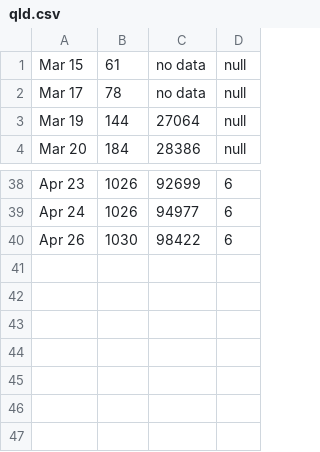
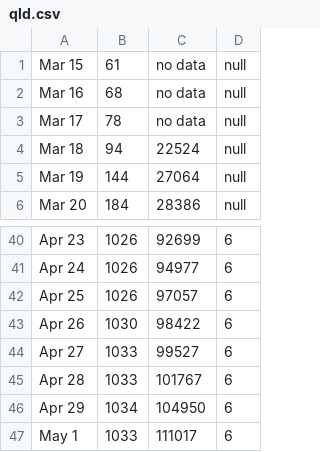
Before and after one commit to trent-waddington/covid19, a CSV file: qld.csv, drawn as a sheet; only a part is shown, gaps mark what is left out; the diff names each change by its address in the sheet, - before the commit and + after, or states it on an @@ line.

```diff
--- a/qld.csv
+++ b/qld.csv
+row 2: Mar 16 | 68 | no data | null
+row 4: Mar 18 | 94 | 22524 | null
+row 42: Apr 25 | 1026 | 97057 | 6
+row 44: Apr 27 | 1033 | 99527 | 6
+row 45: Apr 28 | 1033 | 101767 | 6
+row 46: Apr 29 | 1034 | 104950 | 6
+row 47: May 1 | 1033 | 111017 | 6
```
Also changed, not shown: 32 other files.
